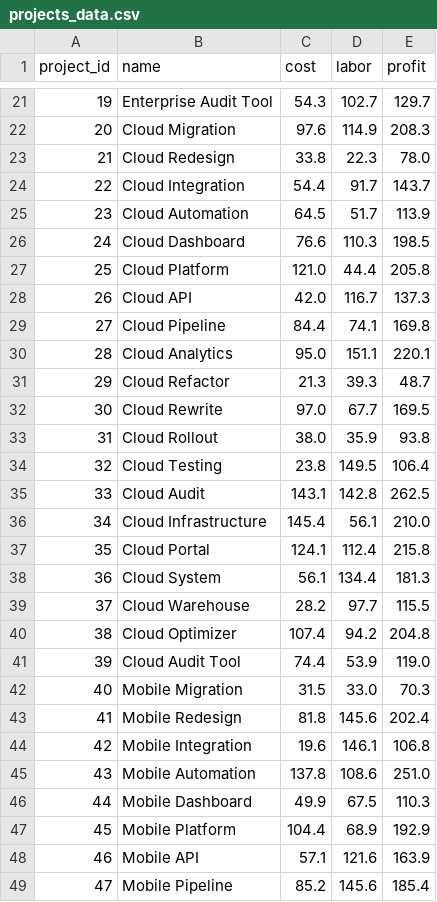
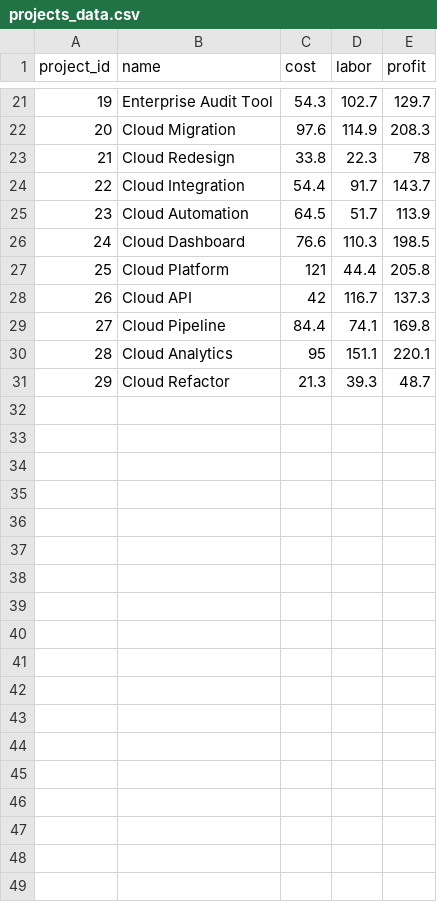
Before and after one commit to deshancha/machinelearning_cw, a CSV file: Q3/data/projects_data.csv, drawn as a sheet; only a part is shown, gaps mark what is left out; the diff covers the shown part only.

```diff
--- a/Q3/data/projects_data.csv
+++ b/Q3/data/projects_data.csv
@@ -22,3 +22,3 @@ project_id,name,cost,labor,profit
 20,Cloud Migration,97.6,114.9,208.3
-21,Cloud Redesign,33.8,22.3,78.0
+21,Cloud Redesign,33.8,22.3,78
 22,Cloud Integration,54.4,91.7,143.7
@@ -26,24 +26,6 @@ project_id,name,cost,labor,profit
 24,Cloud Dashboard,76.6,110.3,198.5
-25,Cloud Platform,121.0,44.4,205.8
-26,Cloud API,42.0,116.7,137.3
+25,Cloud Platform,121,44.4,205.8
+26,Cloud API,42,116.7,137.3
 27,Cloud Pipeline,84.4,74.1,169.8
-28,Cloud Analytics,95.0,151.1,220.1
+28,Cloud Analytics,95,151.1,220.1
 29,Cloud Refactor,21.3,39.3,48.7
-30,Cloud Rewrite,97.0,67.7,169.5
-31,Cloud Rollout,38.0,35.9,93.8
-32,Cloud Testing,23.8,149.5,106.4
-33,Cloud Audit,143.1,142.8,262.5
-34,Cloud Infrastructure,145.4,56.1,210.0
-35,Cloud Portal,124.1,112.4,215.8
-36,Cloud System,56.1,134.4,181.3
-37,Cloud Warehouse,28.2,97.7,115.5
-38,Cloud Optimizer,107.4,94.2,204.8
-39,Cloud Audit Tool,74.4,53.9,119.0
-40,Mobile Migration,31.5,33.0,70.3
-41,Mobile Redesign,81.8,145.6,202.4
-42,Mobile Integration,19.6,146.1,106.8
-43,Mobile Automation,137.8,108.6,251.0
-44,Mobile Dashboard,49.9,67.5,110.3
-45,Mobile Platform,104.4,68.9,192.9
-46,Mobile API,57.1,121.6,163.9
-47,Mobile Pipeline,85.2,145.6,185.4
```
Also changed, not shown: 3 removed rows and 6 edited cells elsewhere in this file, 1 other file.
